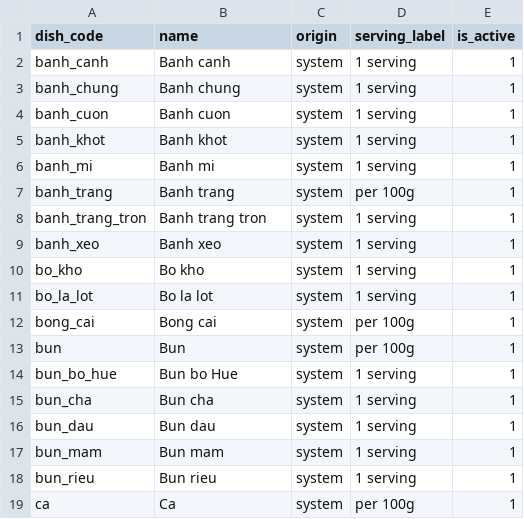
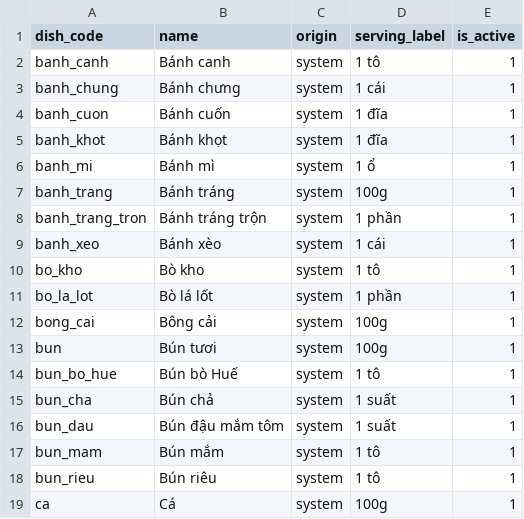
Before and after one commit to TheUn4given123jkbkjs/FlexiDiet, a CSV file: repo/FlexiDiet/database/dishes_vietfood67.csv, drawn as a sheet; only a part is shown; the diff covers the shown part only.

Commit message:
data(dishes): localize dish names and serving labels to standard Vietnamese units

```diff
--- a/repo/FlexiDiet/database/dishes_vietfood67.csv
+++ b/repo/FlexiDiet/database/dishes_vietfood67.csv
@@ -1,19 +1,19 @@
 dish_code,name,origin,serving_label,is_active
-banh_canh,Banh canh,system,1 serving,1
-banh_chung,Banh chung,system,1 serving,1
-banh_cuon,Banh cuon,system,1 serving,1
-banh_khot,Banh khot,system,1 serving,1
-banh_mi,Banh mi,system,1 serving,1
-banh_trang,Banh trang,system,per 100g,1
-banh_trang_tron,Banh trang tron,system,1 serving,1
-banh_xeo,Banh xeo,system,1 serving,1
-bo_kho,Bo kho,system,1 serving,1
-bo_la_lot,Bo la lot,system,1 serving,1
-bong_cai,Bong cai,system,per 100g,1
-bun,Bun,system,per 100g,1
-bun_bo_hue,Bun bo Hue,system,1 serving,1
-bun_cha,Bun cha,system,1 serving,1
-bun_dau,Bun dau,system,1 serving,1
-bun_mam,Bun mam,system,1 serving,1
-bun_rieu,Bun rieu,system,1 serving,1
-ca,Ca,system,per 100g,1
+banh_canh,Bánh canh,system,1 tô,1
+banh_chung,Bánh chưng,system,1 cái,1
+banh_cuon,Bánh cuốn,system,1 đĩa,1
+banh_khot,Bánh khọt,system,1 đĩa,1
+banh_mi,Bánh mì,system,1 ổ,1
+banh_trang,Bánh tráng,system,100g,1
+banh_trang_tron,Bánh tráng trộn,system,1 phần,1
+banh_xeo,Bánh xèo,system,1 cái,1
+bo_kho,Bò kho,system,1 tô,1
+bo_la_lot,Bò lá lốt,system,1 phần,1
+bong_cai,Bông cải,system,100g,1
+bun,Bún tươi,system,100g,1
+bun_bo_hue,Bún bò Huế,system,1 tô,1
+bun_cha,Bún chả,system,1 suất,1
+bun_dau,Bún đậu mắm tôm,system,1 suất,1
+bun_mam,Bún mắm,system,1 tô,1
+bun_rieu,Bún riêu,system,1 tô,1
+ca,Cá,system,100g,1
```
Also changed, not shown: 92 edited cells elsewhere in this file.
